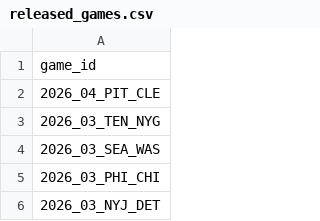
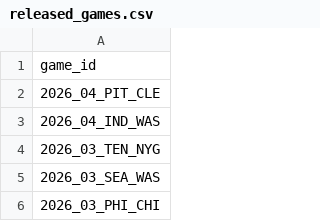
Before and after one commit to nflverse/nflverse-pbp-internal, a CSV file: released_games.csv, drawn as a sheet; only a part is shown; the shorter side is filled out with more unchanged rows; the diff names each change by its address in the sheet, - before the commit and + after, or states it on an @@ line.

```diff
--- a/released_games.csv
+++ b/released_games.csv
+row 3: 2026_04_IND_WAS
```
